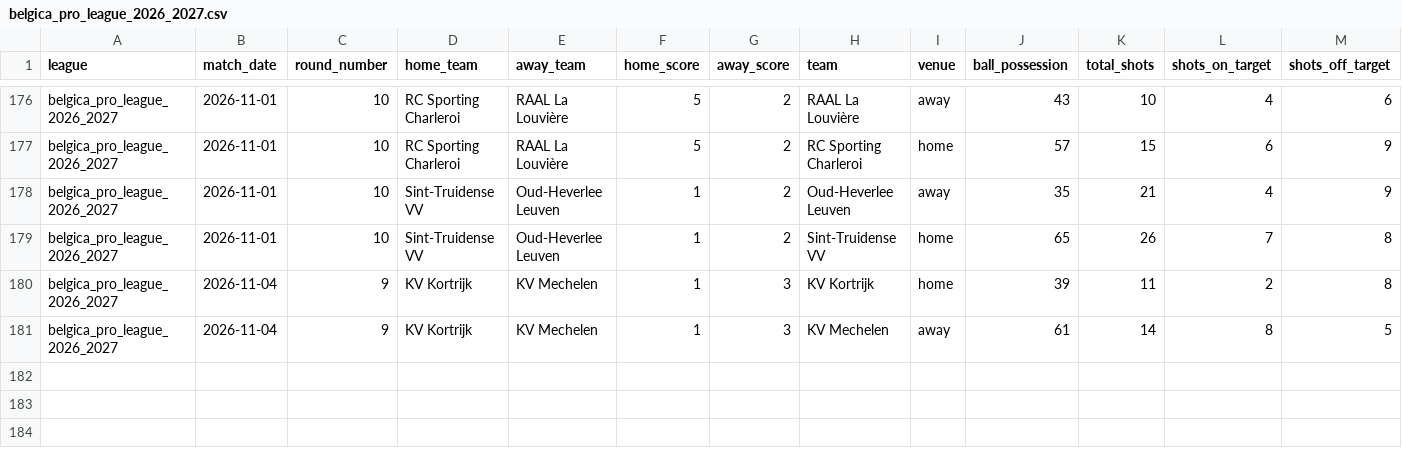
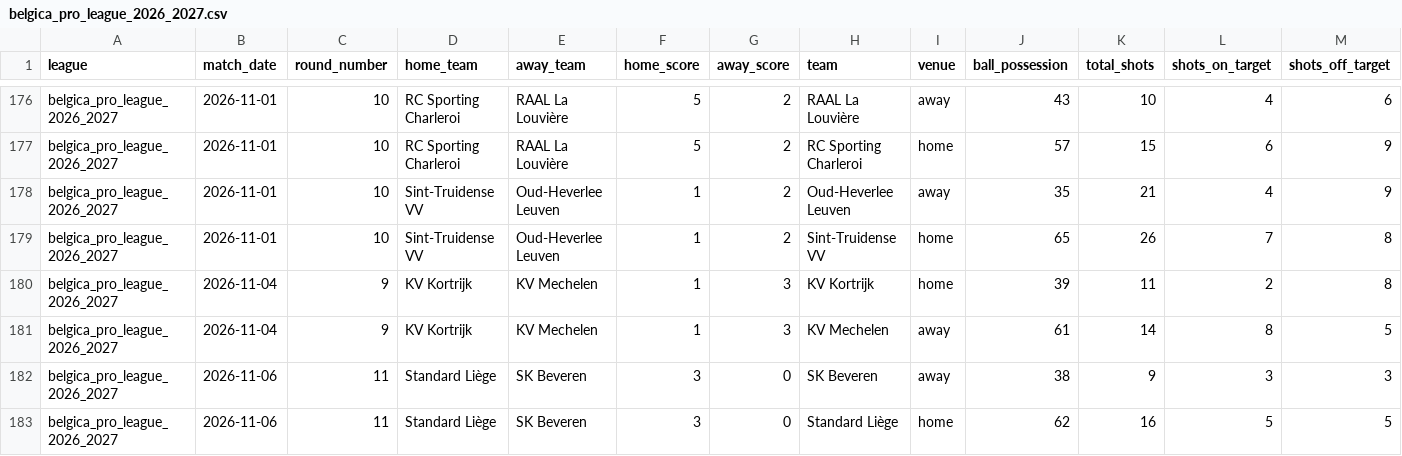
Before and after one commit to aimidas1/-Estatisticas_Equipas-, a CSV file: belgica_pro_league_2026_2027.csv, drawn as a sheet; only a part is shown, gaps mark what is left out; rows hold the shown columns only; the diff names each change by its address in the sheet, - before the commit and + after, or states it on an @@ line.

```diff
--- a/belgica_pro_league_2026_2027.csv
+++ b/belgica_pro_league_2026_2027.csv
+row 182: belgica_pro_league_2026_2027 | 2026-11-06 | 11 | Standard Liège | SK Beveren | 3 | 0 | SK Beveren | away | 38 | 9 | 3 | 3
+row 183: belgica_pro_league_2026_2027 | 2026-11-06 | 11 | Standard Liège | SK Beveren | 3 | 0 | Standard Liège | home | 62 | 16 | 5 | 5
```
Also changed, not shown: alemanha_bundesliga_2026_2027.csv, argentina_primera_division_2026.csv, 11 other files.
